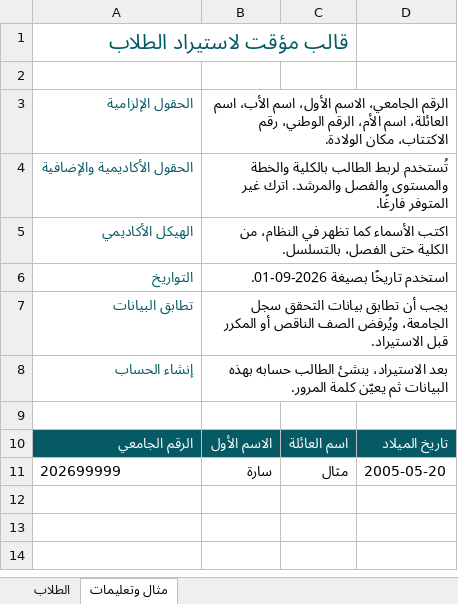
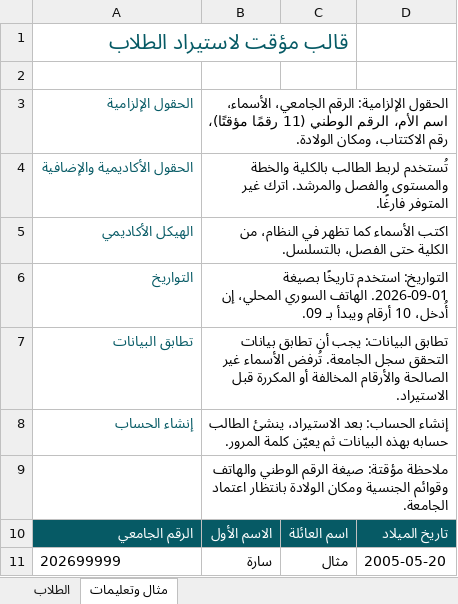
Before and after one commit to ibraham7/almaali-universite, an Excel workbook: apps/web/public/templates/students-temp.xlsx, sheet مثال وتعليمات, drawn as a sheet; values as stored, in another font and other column widths than the file's, no borders; the diff names each change by its address in the sheet, - before the commit and + after, or states it on an @@ line.

Commit message:
Apply provisional student identity formats and dropdowns

```diff
--- a/apps/web/public/templates/students-temp.xlsx (sheet مثال وتعليمات)
+++ b/apps/web/public/templates/students-temp.xlsx (sheet مثال وتعليمات)
-B3: الرقم الجامعي، الاسم الأول، اسم الأب، اسم العائلة، اسم الأم، الرقم الوطني، رقم الاكتتاب، مكان الولادة.
+B3: الحقول الإلزامية: الرقم الجامعي، الأسماء، اسم الأم، الرقم الوطني (11 رقمًا مؤقتًا)، رقم الاكتتاب، ومكان الولادة.
-B6: استخدم تاريخًا بصيغة 2026-09-01.
+B6: التواريخ: استخدم تاريخًا بصيغة 2026-09-01. الهاتف السوري المحلي، إن أُدخل، 10 أرقام ويبدأ بـ 09.
-B7: يجب أن تطابق بيانات التحقق سجل الجامعة، ويُرفض الصف الناقص أو المكرر قبل الاستيراد.
+B7: تطابق البيانات: يجب أن تطابق بيانات التحقق سجل الجامعة. تُرفض الأسماء غير الصالحة والأرقام المخالفة أو المكررة قبل الاستيراد.
-B8: بعد الاستيراد،…
+B8: إنشاء الحساب: بعد الاستيراد،…
-B9: (empty)
+B9: ملاحظة مؤقتة: صيغة الرقم الوطني والهاتف وقوائم الجنسية ومكان الولادة بانتظار اعتماد الجامعة.
```
Also changed, not shown: 11 other files.
